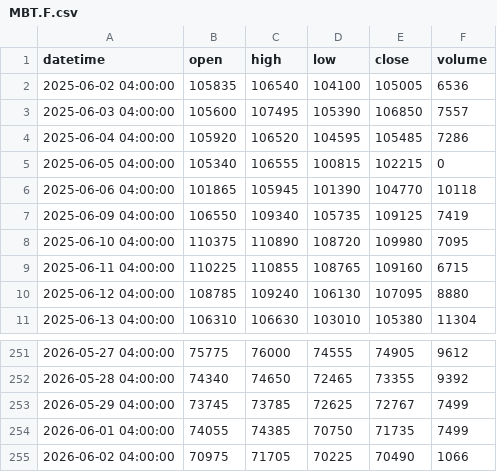
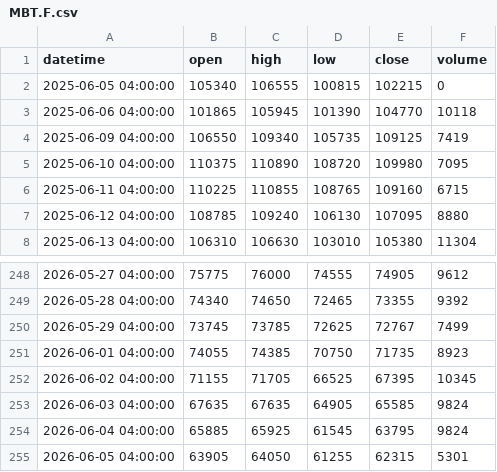
Before and after one commit to yip-lgtm/lgtm-trade, a CSV file: MBT.F.csv, drawn as a sheet; only a part is shown, gaps mark what is left out.

```diff
--- a/MBT.F.csv
+++ b/MBT.F.csv
@@ -1,5 +1,2 @@
 datetime,open,high,low,close,volume
-2025-06-02 04:00:00,105835,106540,104100,105005,6536
-2025-06-03 04:00:00,105600,107495,105390,106850,7557
-2025-06-04 04:00:00,105920,106520,104595,105485,7286
 2025-06-05 04:00:00,105340,106555,100815,102215,0
@@ -253,3 +250,6 @@ datetime,open,high,low,close,volume
 2026-05-29 04:00:00,73745,73785,72625,72767,7499
-2026-06-01 04:00:00,74055,74385,70750,71735,7499
-2026-06-02 04:00:00,70975,71705,70225,70490,1066
+2026-06-01 04:00:00,74055,74385,70750,71735,8923
+2026-06-02 04:00:00,71155,71705,66525,67395,10345
+2026-06-03 04:00:00,67635,67635,64905,65585,9824
+2026-06-04 04:00:00,65885,65925,61545,63795,9824
+2026-06-05 04:00:00,63905,64050,61255,62315,5301
```
Also changed, not shown: M2K.F.csv, MCL.F.csv, 15 other files.
